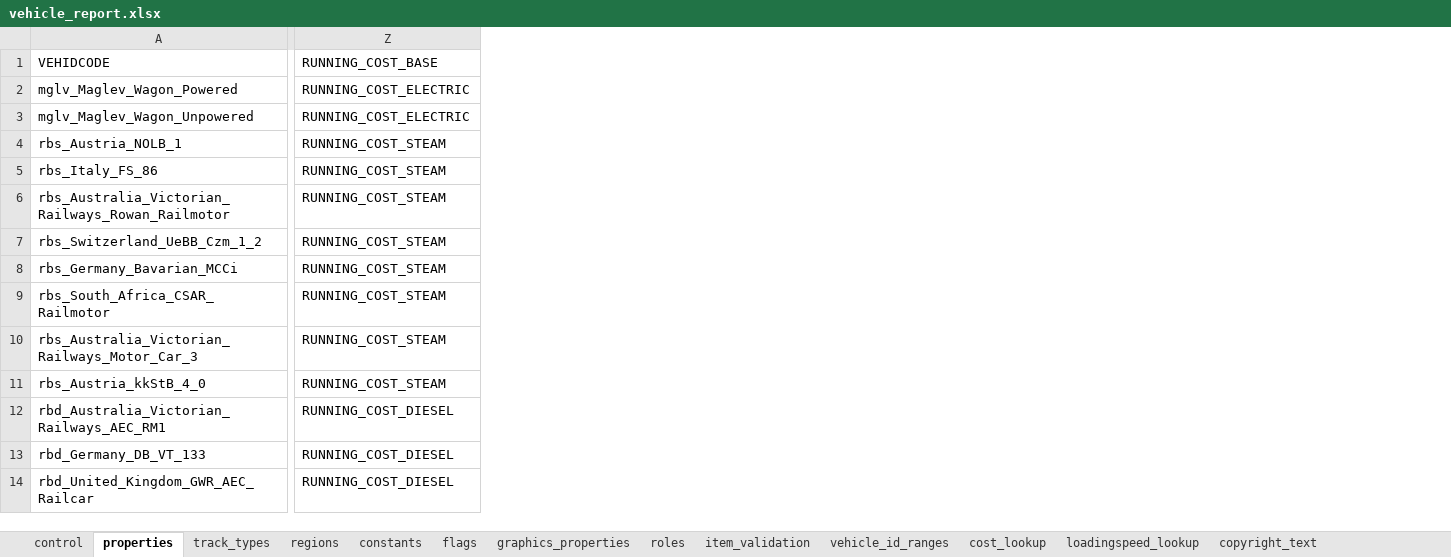
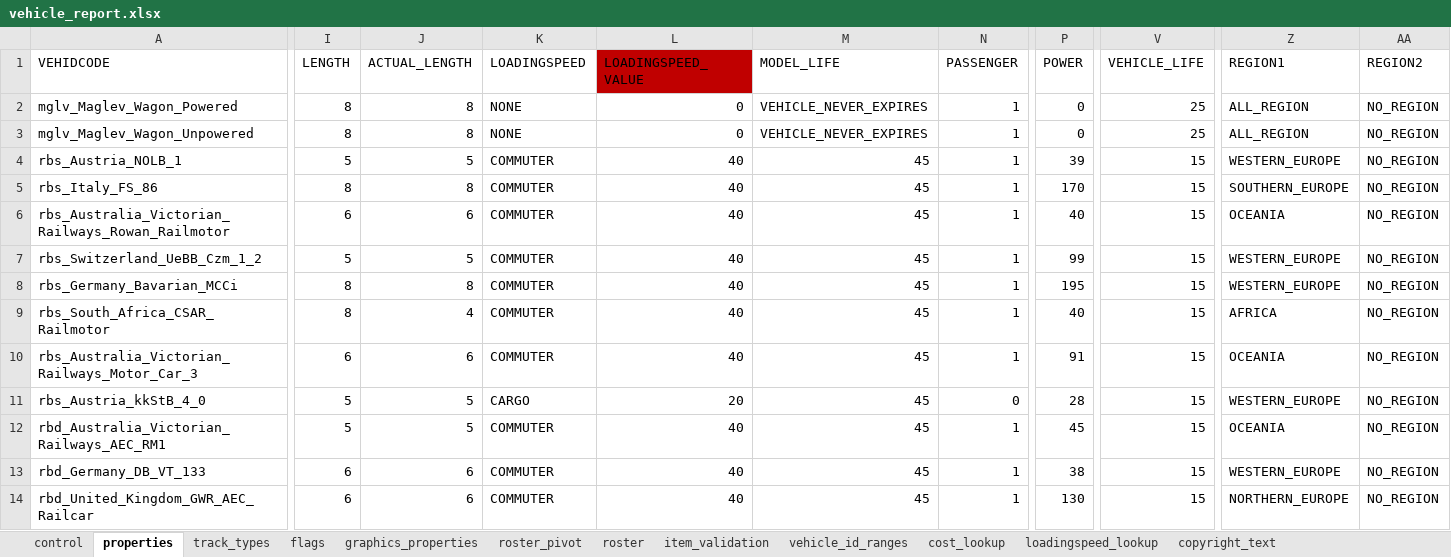
Before and after one commit to nemethviktor/2ccts_revival, an Excel workbook: tools/vehicle_report.xlsx, sheet properties, drawn as a sheet; only a part is shown, gaps mark what is left out; values as stored, in another font and other column widths than the file's, no borders; conditional formats and table styles not drawn; removed rows and columns are numbered as before the commit, all else as after; the diff covers the shown part only; the diff names each change by its address in the sheet, - before the commit and + after, or states it on an @@ line.

```diff
--- a/tools/vehicle_report.xlsx (sheet properties)
+++ b/tools/vehicle_report.xlsx (sheet properties)
-sheet tab: regions
-sheet tab: constants
-sheet tab: roles
+sheet tab: roster_pivot
+sheet tab: roster
@@ column I (LENGTH) unhidden, rows 2-14: 8 | 8 | 5 | 8 | 6 | 5 | 8 | 8 | 6 | 5 | 5 | 6 | 6 @@
@@ column J (ACTUAL_LENGTH) unhidden, rows 2-14: 8 | 8 | 5 | 8 | 6 | 5 | 8 | 4 | 6 | 5 | 5 | 6 | 6 @@
@@ column K (LOADINGSPEED) unhidden, rows 2-14: NONE | NONE | COMMUTER | COMMUTER | COMMUTER | COMMUTER | COMMUTER | COMMUTER | COMMUTER | CARGO | COMMUTER | COMMUTER | COMMUTER @@
@@ column L (LOADINGSPEED_VALUE) unhidden, rows 2-14: 0 | 0 | 40 | 40 | 40 | 40 | 40 | 40 | 40 | 20 | 40 | 40 | 40 @@
@@ column M (MODEL_LIFE) unhidden, rows 2-14: VEHICLE_NEVER_EXPIRES | VEHICLE_NEVER_EXPIRES | 45 | 45 | 45 | 45 | 45 | 45 | 45 | 45 | 45 | 45 | 45 @@
@@ column N (PASSENGER) unhidden, rows 2-14: 1 | 1 | 1 | 1 | 1 | 1 | 1 | 1 | 1 | 0 | 1 | 1 | 1 @@
@@ column P (POWER) unhidden, rows 2-14: 0 | 0 | 39 | 170 | 40 | 99 | 195 | 40 | 91 | 28 | 45 | 38 | 130 @@
@@ column V (VEHICLE_LIFE) unhidden, rows 2-14: 25 | 25 | 15 | 15 | 15 | 15 | 15 | 15 | 15 | 15 | 15 | 15 | 15 @@
-column Z (RUNNING_COST_BASE), rows 2-14: RUNNING_COST_ELECTRIC | RUNNING_COST_ELECTRIC | RUNNING_COST_STEAM | RUNNING_COST_STEAM | RUNNING_COST_STEAM | RUNNING_COST_STEAM | RUNNING_COST_STEAM | RUNNING_COST_STEAM | RUNNING_COST_STEAM | RUNNING_COST_STEAM | RUNNING_COST_DIESEL | RUNNING_COST_DIESEL | RUNNING_COST_DIESEL
+column Z (REGION1), rows 2-14: ALL_REGION | ALL_REGION | WESTERN_EUROPE | SOUTHERN_EUROPE | OCEANIA | WESTERN_EUROPE | WESTERN_EUROPE | AFRICA | OCEANIA | WESTERN_EUROPE | OCEANIA | WESTERN_EUROPE | NORTHERN_EUROPE
+column AA (REGION2), rows 2-14: all NO_REGION
```
Also changed, not shown: 2 added columns elsewhere in this sheet, sheet track_types, sheet control, 5 other files.
